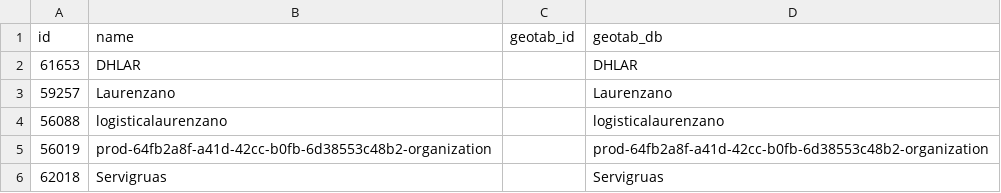
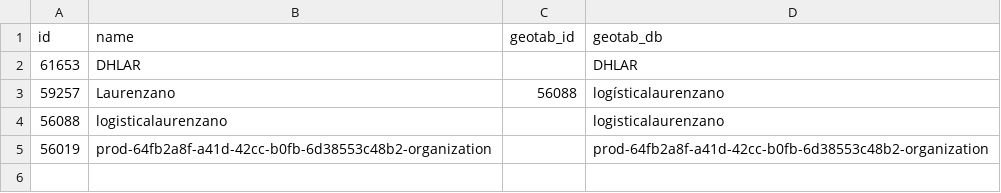
Before and after one commit to jmcesetti/geotabaddins, a CSV file: SRF Positions/unions.csv, drawn as a sheet.

Commit message:
Modify geotab_id for Laurenzano in unions.csv
Updated geotab_id for Laurenzano entry.

```diff
--- a/SRF Positions/unions.csv
+++ b/SRF Positions/unions.csv
@@ -2,5 +2,4 @@ id,name,geotab_id,geotab_db
 61653,DHLAR,,DHLAR
-59257,Laurenzano,,Laurenzano
+59257,Laurenzano,56088,logísticalaurenzano
 56088,logisticalaurenzano,,logisticalaurenzano
 56019,prod-64fb2a8f-a41d-42cc-b0fb-6d38553c48b2-organization,,prod-64fb2a8f-a41d-42cc-b0fb-6d38553c48b2-organization
-62018,Servigruas,,Servigruas
```
